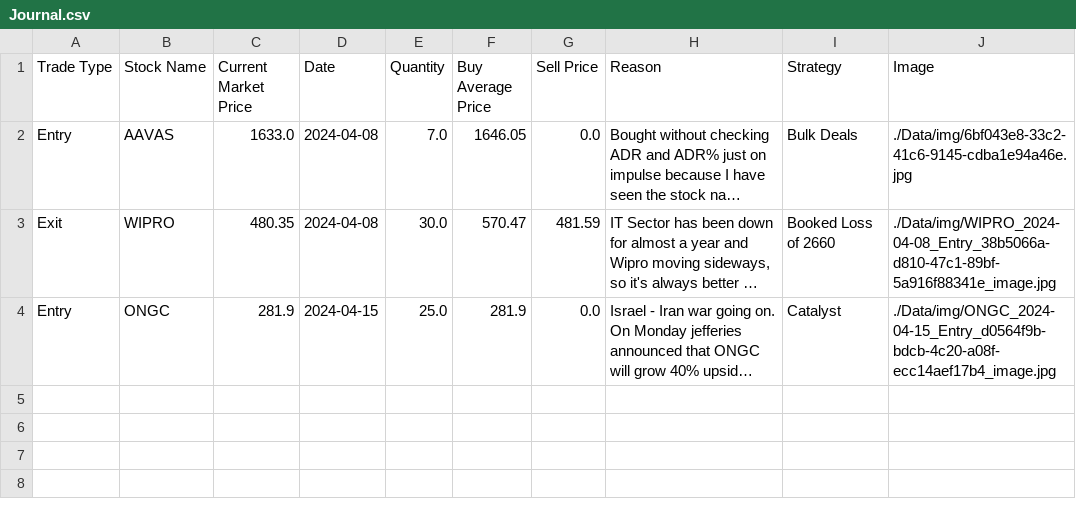
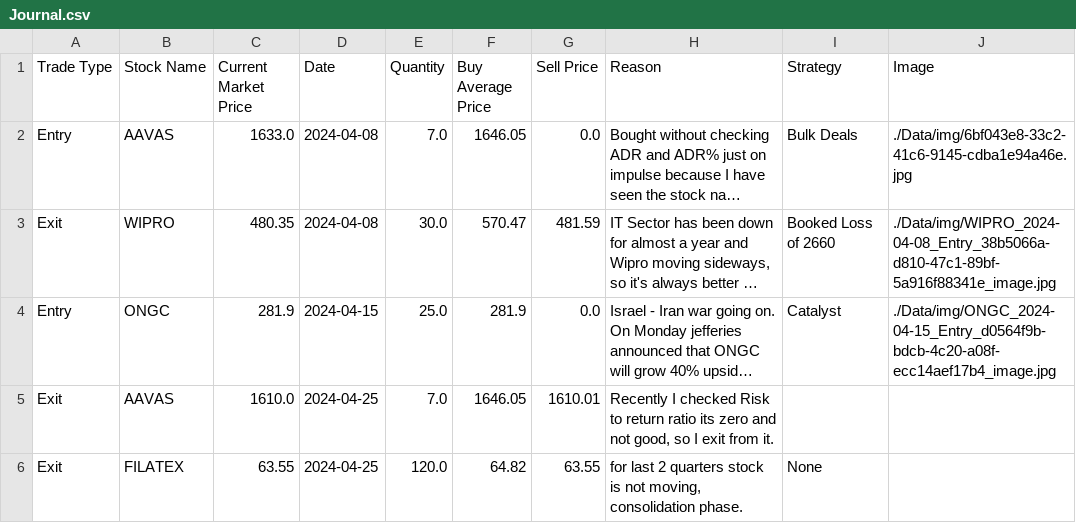
Before and after one commit to Tikam02/TechnicalAnalysis, a CSV file: Price_Action/bison/Data/Journal.csv, drawn as a sheet; long unchanged cells end in …; the diff names each change by its address in the sheet, - before the commit and + after, or states it on an @@ line.

```diff
--- a/Price_Action/bison/Data/Journal.csv
+++ b/Price_Action/bison/Data/Journal.csv
+row 5: Exit | AAVAS | 1610.0 | 2024-04-25 | 7.0 | 1646.05 | 1610.01 | Recently I checked Risk to return ratio its zero and not good, so I exit from it.
+row 6: Exit | FILATEX | 63.55 | 2024-04-25 | 120.0 | 64.82 | 63.55 | for last 2 quarters stock is not moving, consolidation phase. | None
```
Also changed, not shown: Quant-tools/data/AAVAS.NS_data.csv, Quant-tools/data/BCLIND.NS_data.csv, 14 other files.
